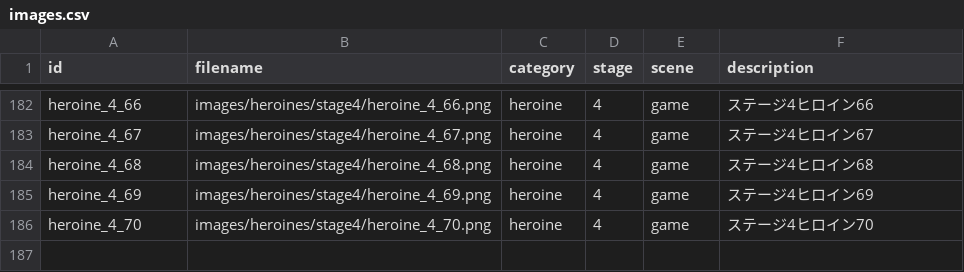
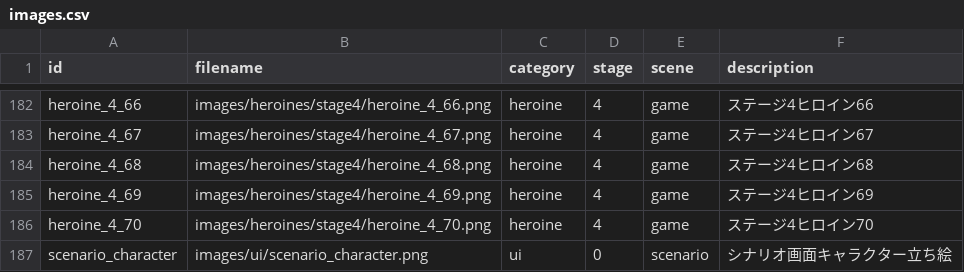
Before and after one commit to MIZ437/AfterSchool-Clicker, a CSV file: assets/data/images.csv, drawn as a sheet; only a part is shown, gaps mark what is left out.

```diff
--- a/assets/data/images.csv
+++ b/assets/data/images.csv
@@ -186 +186,2 @@ heroine_4_69,images/heroines/stage4/heroine_4_69.png,heroine,4,game,ステージ
 heroine_4_70,images/heroines/stage4/heroine_4_70.png,heroine,4,game,ステージ4ヒロイン70
+scenario_character,images/ui/scenario_character.png,ui,0,scenario,シナリオ画面キャラクター立ち絵
```
Also changed, not shown: assets/data/text.csv, 6 other files.
